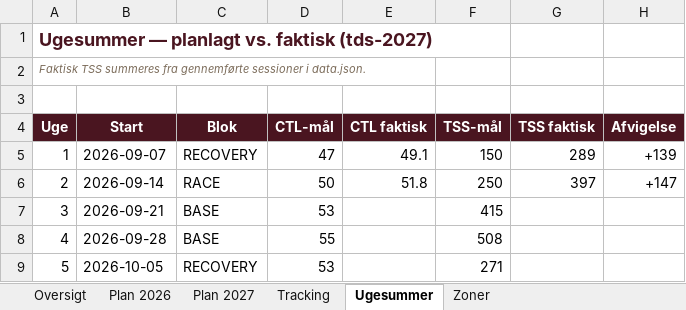
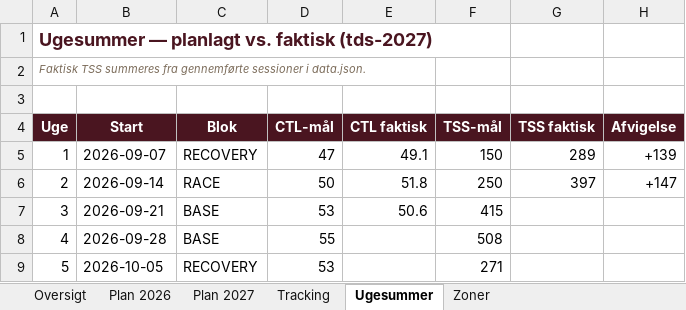
Before and after one commit to hammerbamsen/fast-as-50, an Excel workbook: data/Fast_as_Fifty_Masterplan_2026.xlsx, sheet Ugesummer, drawn as a sheet; only a part is shown; values as stored, in another font and other column widths than the file's, no borders; the diff names each change by its address in the sheet, - before the commit and + after, or states it on an @@ line.

```diff
--- a/data/Fast_as_Fifty_Masterplan_2026.xlsx (sheet Ugesummer)
+++ b/data/Fast_as_Fifty_Masterplan_2026.xlsx (sheet Ugesummer)
-E7 (CTL faktisk): (empty)
+E7 (CTL faktisk): 50.6
```
Also changed, not shown: sheet Tracking, sheet Oversigt, 1 other file.
